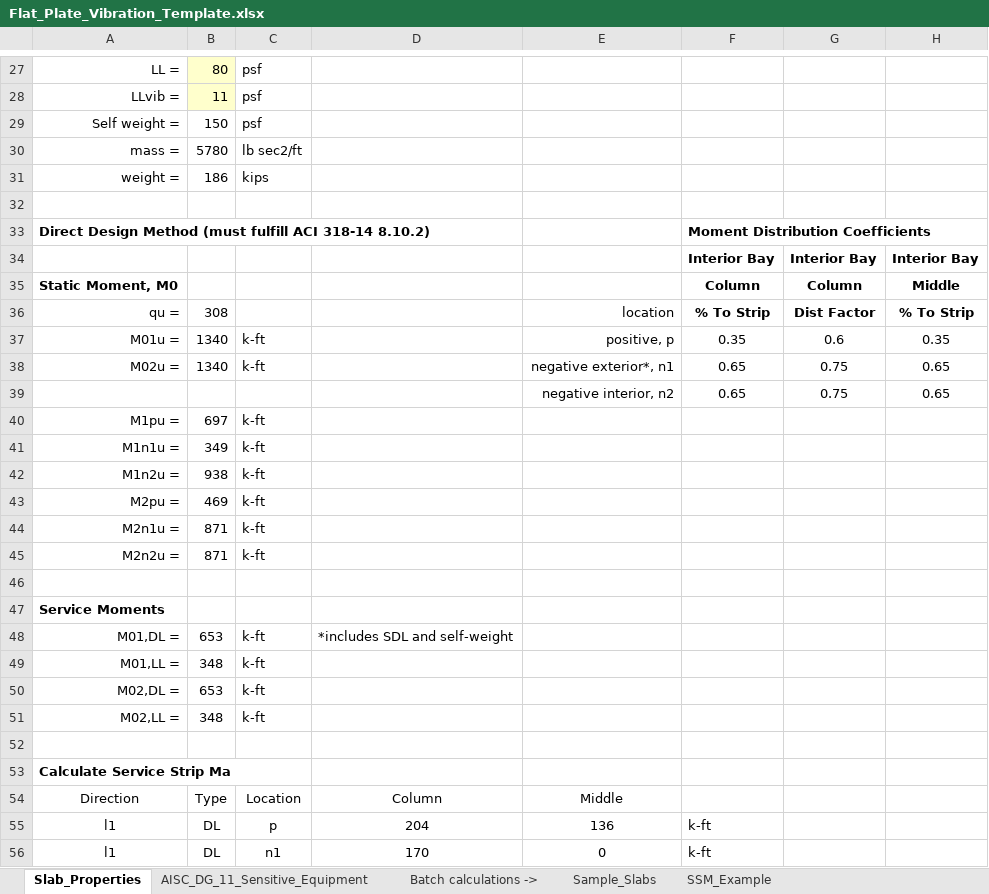
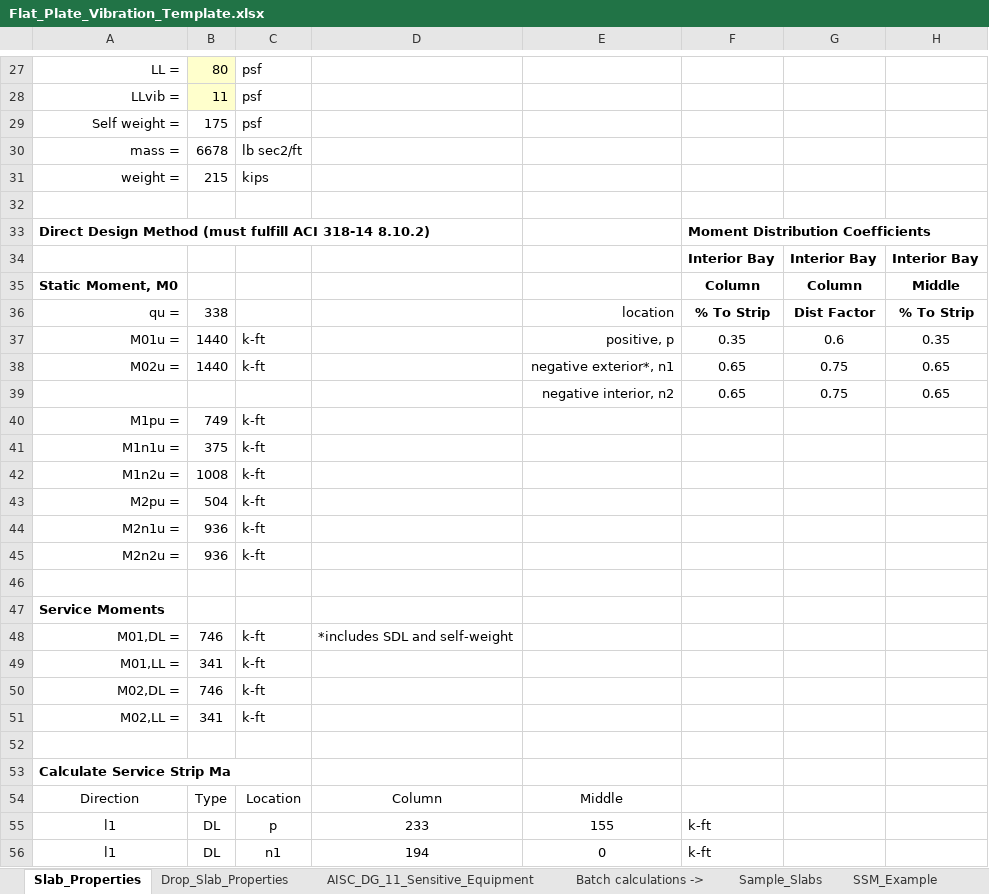
Before and after one commit to m-clare/vibraslab, an Excel workbook: Flat_Plate_Vibration_Template.xlsx, sheet Slab_Properties, drawn as a sheet; only a part is shown, gaps mark what is left out; values as stored, in another font and other column widths than the file's, no borders; the diff covers the shown part only; the diff names each change by its address in the sheet, - before the commit and + after, or states it on an @@ line.

```diff
--- a/Flat_Plate_Vibration_Template.xlsx (sheet Slab_Properties)
+++ b/Flat_Plate_Vibration_Template.xlsx (sheet Slab_Properties)
+sheet tab: Drop_Slab_Properties
-B29: 150
+B29: 175
-B30: 5780
+B30: 6678
-B31: 186
+B31: 215
-B36: 308
+B36: 338
-B37:B38: 1340
+B37:B38: 1440
-B40: 697
+B40: 749
-B41: 349
+B41: 375
-B42: 938
+B42: 1008
-B43: 469
+B43: 504
-B44:B45: 871
+B44:B45: 936
-B48: 653
+B48: 746
-B49: 348
+B49: 341
-B50: 653
+B50: 746
-B51: 348
+B51: 341
-D55: 204
+D55: 233
-E55: 136
+E55: 155
-D56: 170
+D56: 194
```
Also changed, not shown: 7 added rows, 7 removed rows and 105 edited cells elsewhere in this sheet, sheet AISC_DG_11_Sensitive_Equipment, slab_34x34/Flat_Plate_Vibration_34x34.xlsx, 6 other files.
